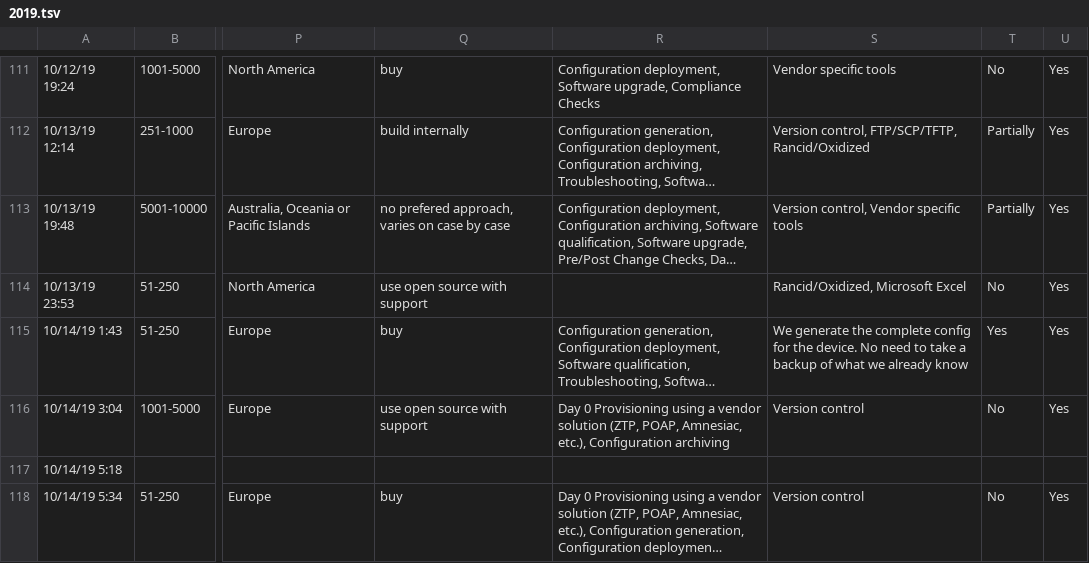
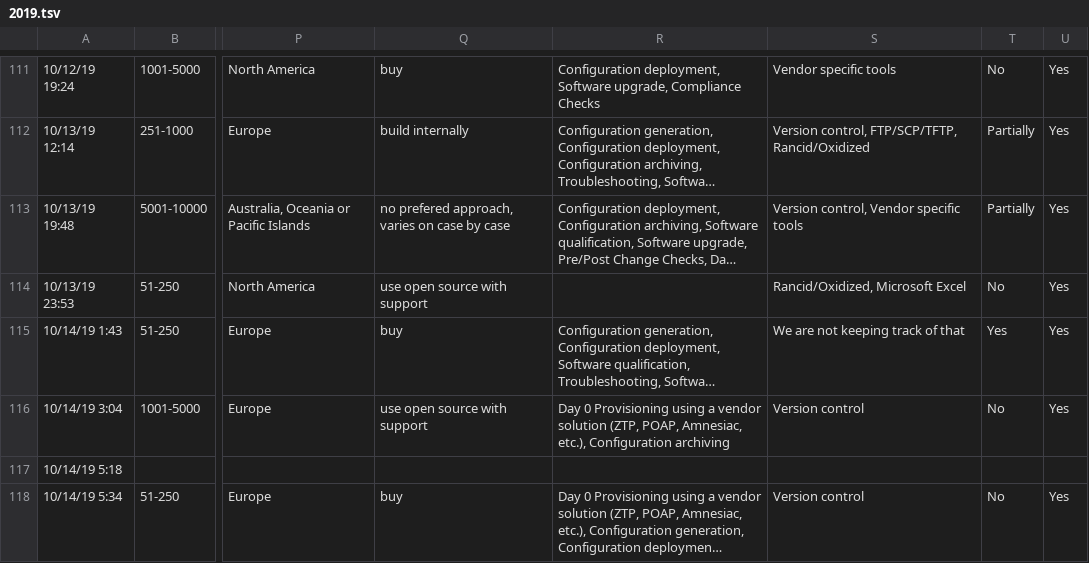
Before and after one commit to dgarros/netdevops-survey, a TSV file: results/2019.tsv, drawn as a sheet; only a part is shown, gaps mark what is left out; long unchanged cells end in …; the diff covers the shown part only; the diff names each change by its address in the sheet, - before the commit and + after, or states it on an @@ line.

Commit message:
Clean results for config-track-changes

```diff
--- a/results/2019.tsv
+++ b/results/2019.tsv
-S115: We generate the complete config for the device. No need to take a backup of what we already know
+S115: We are not keeping track of that
```
Also changed, not shown: 12 edited cells elsewhere in this file.
